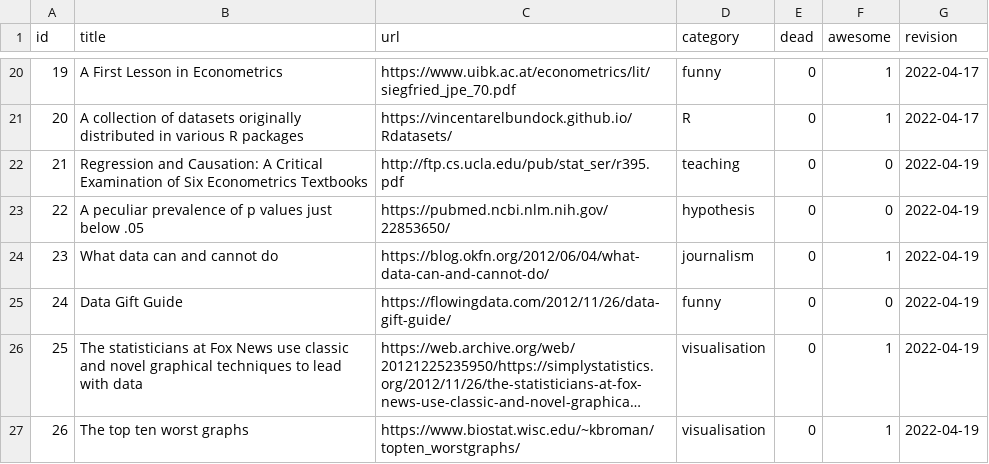
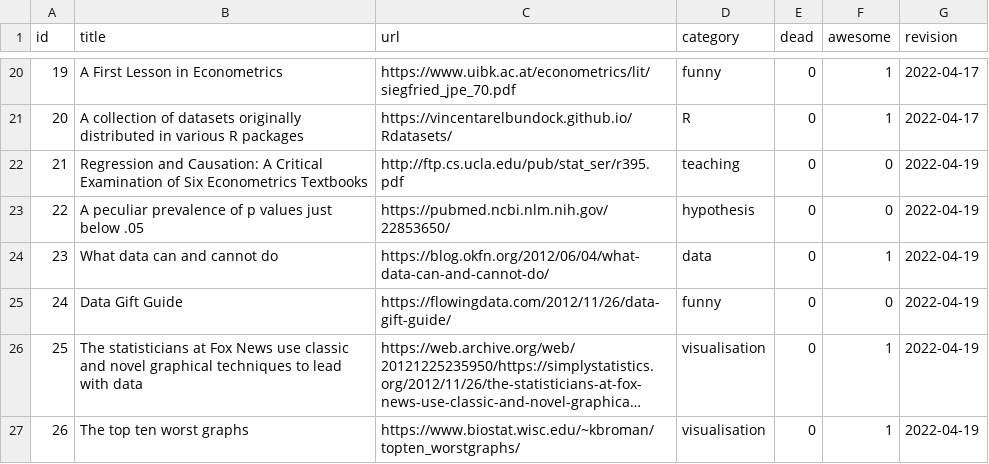
Before and after one commit to erikgahner/awesome-statistics, a CSV file: data.csv, drawn as a sheet; only a part is shown, gaps mark what is left out; long unchanged cells end in …; the diff covers the shown part only.

```diff
--- a/data.csv
+++ b/data.csv
@@ -23,3 +23,3 @@ id,title,url,category,dead,awesome,revision
 22,"A peculiar prevalence of p values just below .05",https://pubmed.ncbi.nlm.nih.gov/22853650/,hypothesis,0,0,"2022-04-19"
-23,"What data can and cannot do",https://blog.okfn.org/2012/06/04/what-data-can-and-cannot-do/,journalism,0,1,"2022-04-19"
+23,"What data can and cannot do",https://blog.okfn.org/2012/06/04/what-data-can-and-cannot-do/,data,0,1,"2022-04-19"
 24,"Data Gift Guide",https://flowingdata.com/2012/11/26/data-gift-guide/,funny,0,0,"2022-04-19"
```
Also changed, not shown: 21 added rows and 1 edited cell elsewhere in this file, 2 other files.
